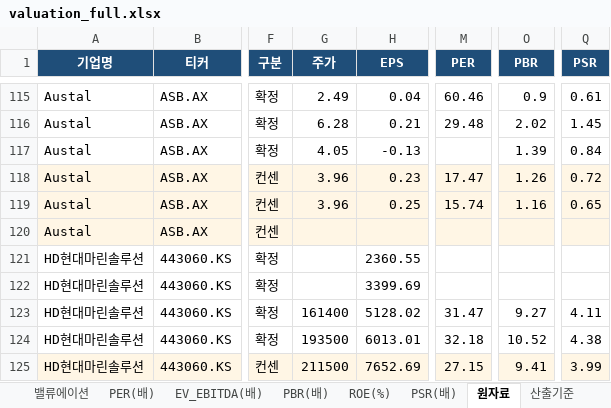
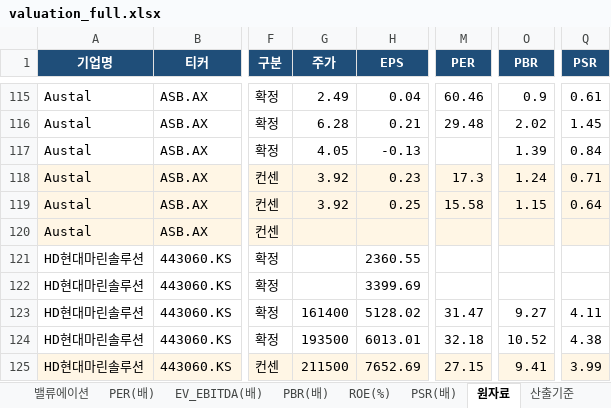
Before and after one commit to gschoie/GS-DB2, an Excel workbook: telegram_research_dashboard/static/valuation_full.xlsx, sheet 원자료, drawn as a sheet; only a part is shown, gaps mark what is left out; values as stored, in another font and other column widths than the file's, no borders; the diff names each change by its address in the sheet, - before the commit and + after, or states it on an @@ line.

```diff
--- a/telegram_research_dashboard/static/valuation_full.xlsx (sheet 원자료)
+++ b/telegram_research_dashboard/static/valuation_full.xlsx (sheet 원자료)
-G118:G119 (주가): 3.96
+G118:G119 (주가): 3.92
-M118 (PER): 17.47
+M118 (PER): 17.3
-O118 (PBR): 1.26
+O118 (PBR): 1.24
-Q118 (PSR): 0.72
+Q118 (PSR): 0.71
-M119 (PER): 15.74
+M119 (PER): 15.58
-O119 (PBR): 1.16
+O119 (PBR): 1.15
-Q119 (PSR): 0.65
+Q119 (PSR): 0.64
```
Also changed, not shown: sheet 밸류에이션, sheet PER(배), sheet PSR(배), sheet PBR(배), sheet 산출기준, sheet EV_EBITDA(배), 1 more sheet, 2 other files.
